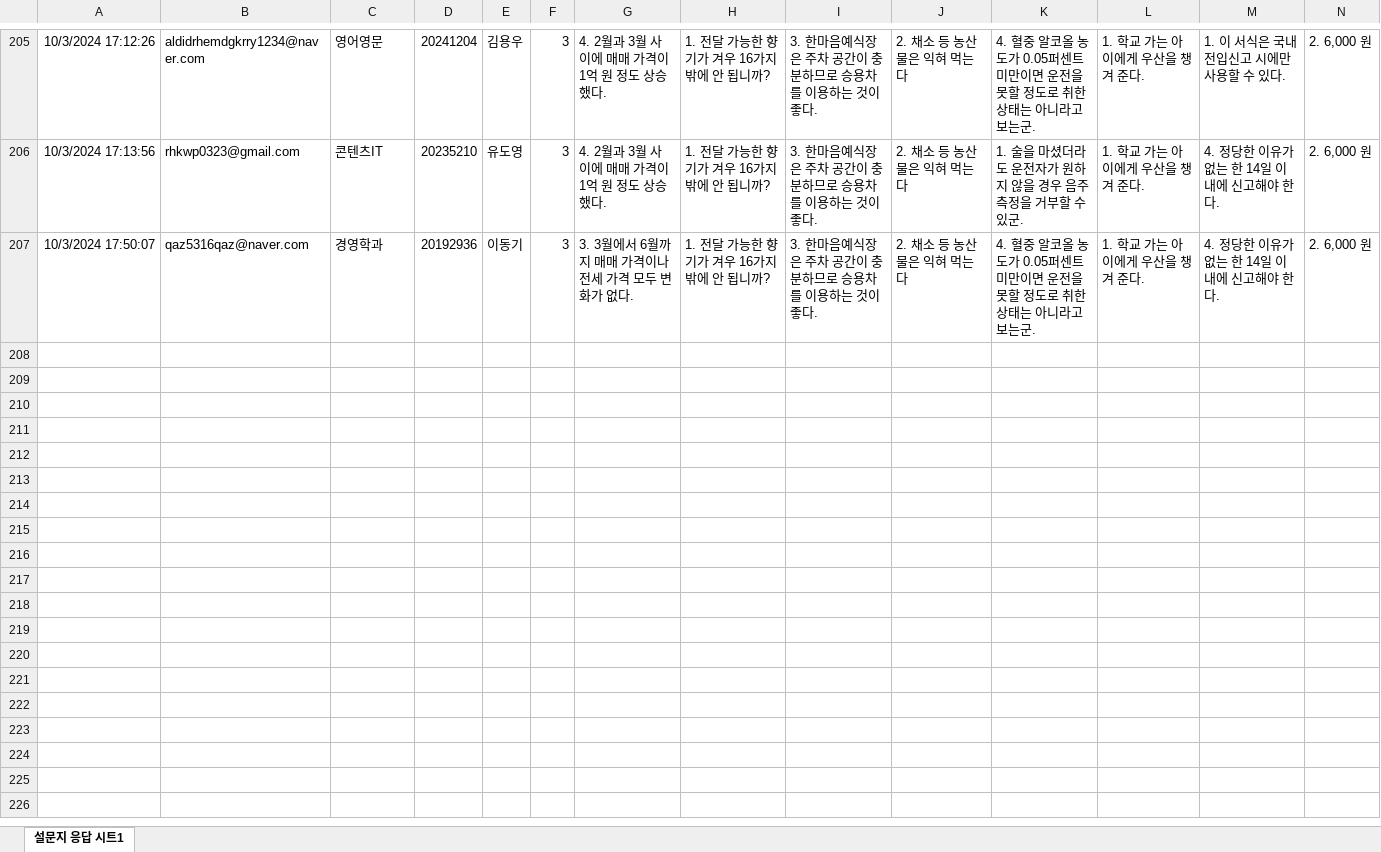
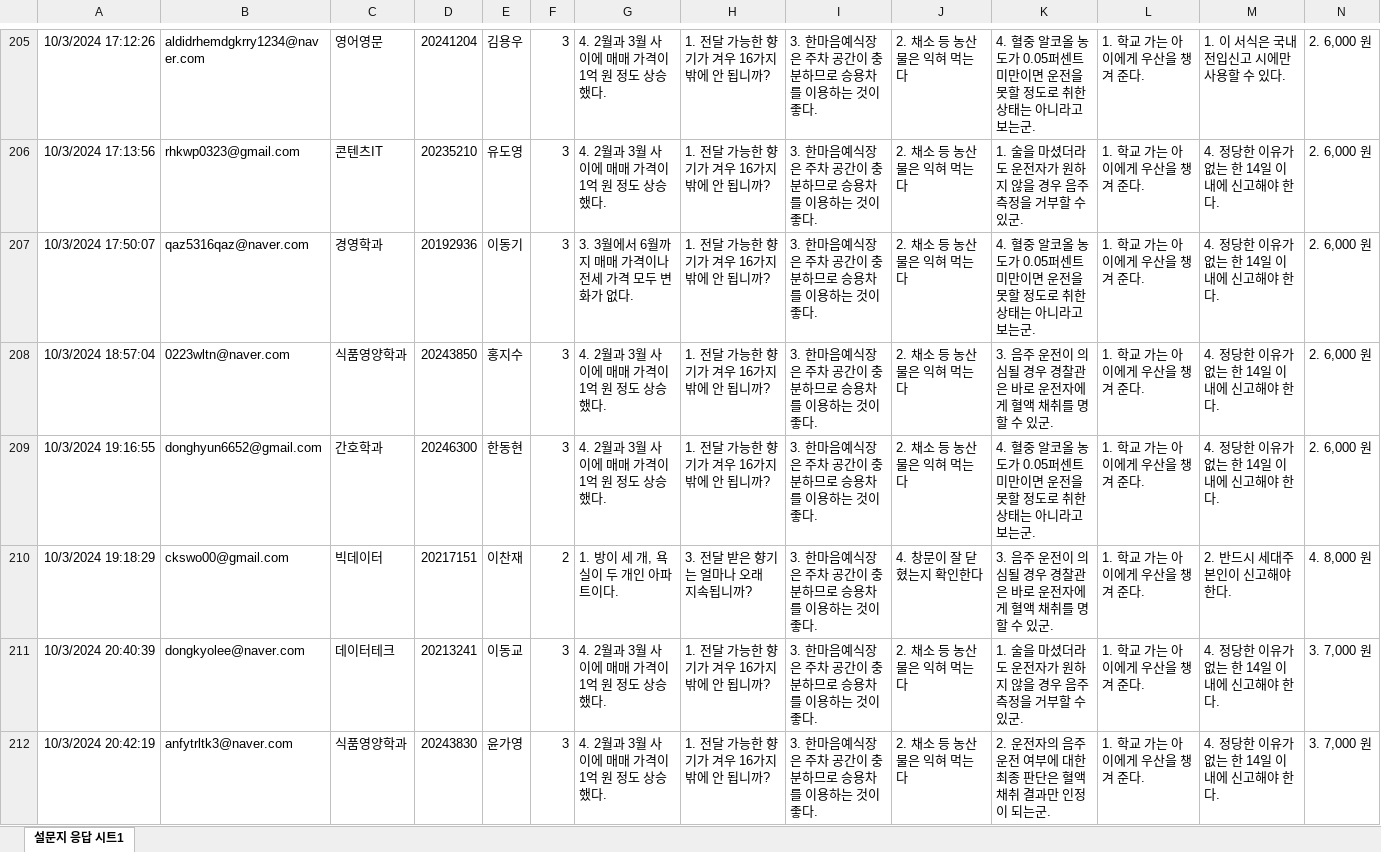
Before and after one commit to kwlee58/class202501, an Excel workbook: R/data/literacy_240930.xlsx, sheet 설문지 응답 시트1, drawn as a sheet; only a part is shown, gaps mark what is left out; values as stored, in another font and other column widths than the file's, no borders; table styles not drawn; rows hold the shown columns only; the diff covers the shown part only; the diff names each change by its address in the sheet, - before the commit and + after, or states it on an @@ line.

Commit message:
literacy, 240930 modified 5

```diff
--- a/R/data/literacy_240930.xlsx (sheet 설문지 응답 시트1)
+++ b/R/data/literacy_240930.xlsx (sheet 설문지 응답 시트1)
+row 208: 10/3/2024 18:57:04 | 0223wltn@naver.com | 식품영양학과 | 20243850 | 홍지수 | 3 | 4. 2월과 3월 사이에 매매 가격이 1억 원 정도 상승했다. | 1. 전달 가능한 향기가 겨우 16가지밖에 안 됩니까? | 3. 한마음예식장은 주차 공간이 충분하므로 승용차를 이용하는 것이 좋다. | 2. 채소 등 농산물은 익혀 먹는다 | 3. 음주 운전이 의심될 경우 경찰관은 바로 운전자에게 혈액 채취를 명할 수 있군. | 1. 학교 가는 아이에게 우산을 챙겨 준다. | 4. 정당한 이유가 없는 한 14일 이내에 신고해야 한다. | 2. 6,000 원
+row 209: 10/3/2024 19:16:55 | donghyun6652@gmail.com | 간호학과 | 20246300 | 한동현 | 3 | 4. 2월과 3월 사이에 매매 가격이 1억 원 정도 상승했다. | 1. 전달 가능한 향기가 겨우 16가지밖에 안 됩니까? | 3. 한마음예식장은 주차 공간이 충분하므로 승용차를 이용하는 것이 좋다. | 2. 채소 등 농산물은 익혀 먹는다 | 4. 혈중 알코올 농도가 0.05퍼센트 미만이면 운전을 못할 정도로 취한 상태는 아니라고 보는군. | 1. 학교 가는 아이에게 우산을 챙겨 준다. | 4. 정당한 이유가 없는 한 14일 이내에 신고해야 한다. | 2. 6,000 원
+row 210: 10/3/2024 19:18:29 | ckswo00@gmail.com | 빅데이터 | 20217151 | 이찬재 | 2 | 1. 방이 세 개, 욕실이 두 개인 아파트이다. | 3. 전달 받은 향기는 얼마나 오래 지속됩니까? | 3. 한마음예식장은 주차 공간이 충분하므로 승용차를 이용하는 것이 좋다. | 4. 창문이 잘 닫혔는지 확인한다 | 3. 음주 운전이 의심될 경우 경찰관은 바로 운전자에게 혈액 채취를 명할 수 있군. | 1. 학교 가는 아이에게 우산을 챙겨 준다. | 2. 반드시 세대주 본인이 신고해야 한다. | 4. 8,000 원
+row 211: 10/3/2024 20:40:39 | dongkyolee@naver.com | 데이터테크 | 20213241 | 이동교 | 3 | 4. 2월과 3월 사이에 매매 가격이 1억 원 정도 상승했다. | 1. 전달 가능한 향기가 겨우 16가지밖에 안 됩니까? | 3. 한마음예식장은 주차 공간이 충분하므로 승용차를 이용하는 것이 좋다. | 2. 채소 등 농산물은 익혀 먹는다 | 1. 술을 마셨더라도 운전자가 원하지 않을 경우 음주 측정을 거부할 수 있군. | 1. 학교 가는 아이에게 우산을 챙겨 준다. | 4. 정당한 이유가 없는 한 14일 이내에 신고해야 한다. | 3. 7,000 원
+row 212: 10/3/2024 20:42:19 | anfytrltk3@naver.com | 식품영양학과 | 20243830 | 윤가영 | 3 | 4. 2월과 3월 사이에 매매 가격이 1억 원 정도 상승했다. | 1. 전달 가능한 향기가 겨우 16가지밖에 안 됩니까? | 3. 한마음예식장은 주차 공간이 충분하므로 승용차를 이용하는 것이 좋다. | 2. 채소 등 농산물은 익혀 먹는다 | 2. 운전자의 음주 운전 여부에 대한 최종 판단은 혈액 채취 결과만 인정이 되는군. | 1. 학교 가는 아이에게 우산을 챙겨 준다. | 4. 정당한 이유가 없는 한 14일 이내에 신고해야 한다. | 3. 7,000 원
```
Also changed, not shown: 15 added rows elsewhere in this sheet, R/data/literacy_240930_tmp.xlsx, R/data/quiz240923.xlsx, 21 other files.
